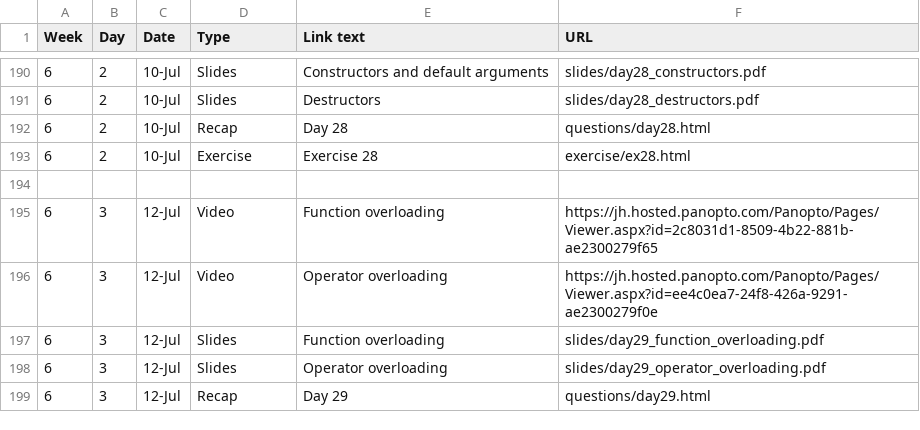
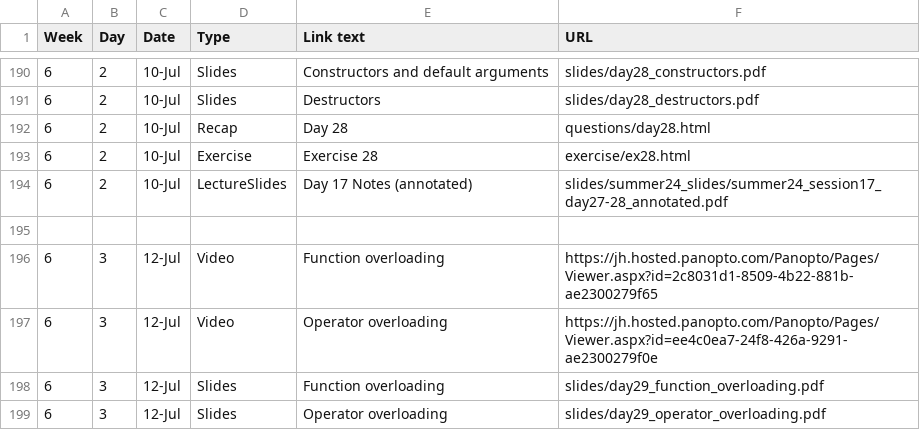
Before and after one commit to jhu-ip/cs220-summer24, a CSV file: material.csv, drawn as a sheet; only a part is shown, gaps mark what is left out; the shorter side is filled out with more unchanged rows; the diff names each change by its address in the sheet, - before the commit and + after, or states it on an @@ line.

Commit message:
Add Material for session17

```diff
--- a/material.csv
+++ b/material.csv
+row 194: 6 | 2 | 10-Jul | LectureSlides | Day 17 Notes (annotated) | slides/summer24_slides/summer24_session17_day27-28_annotated.pdf
```
Also changed, not shown: 2 other files.
